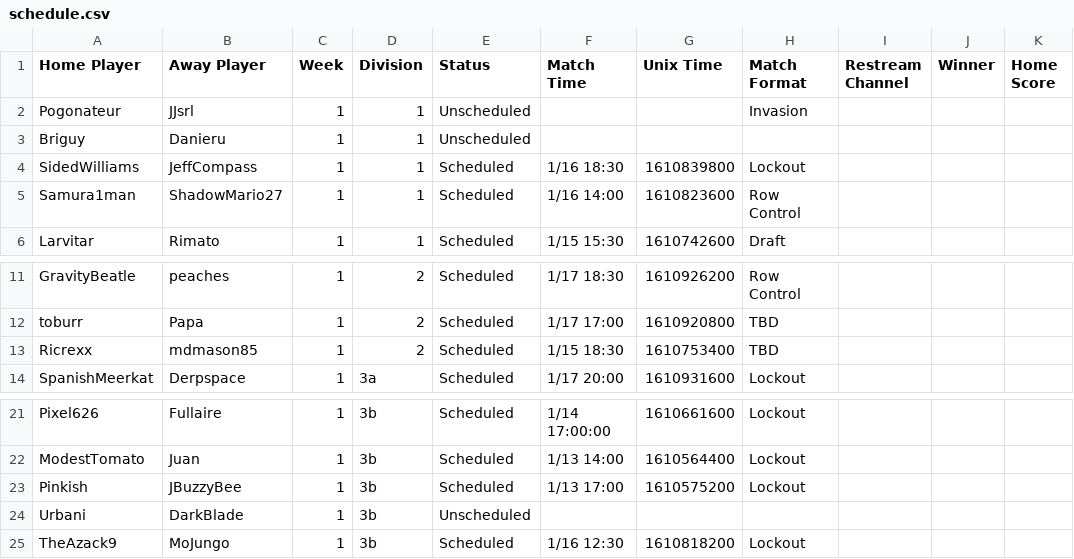
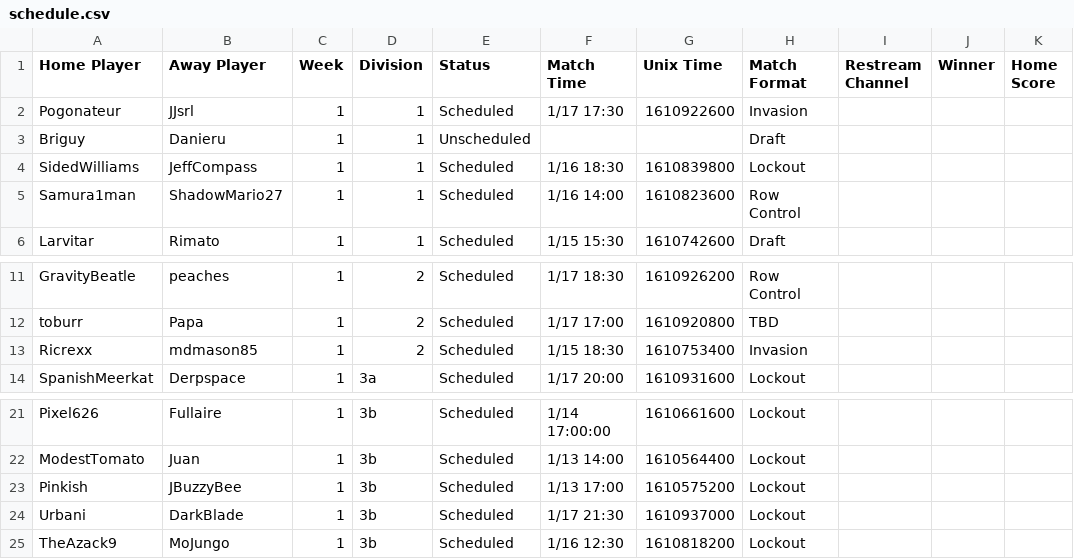
Before and after one commit to Lego6245/sms.bingo, a CSV file: schedule.csv, drawn as a sheet; only a part is shown, gaps mark what is left out; the diff names each change by its address in the sheet, - before the commit and + after, or states it on an @@ line.

Commit message:
Updating Schedule

```diff
--- a/schedule.csv
+++ b/schedule.csv
-E2 (Status): Unscheduled
+E2 (Status): Scheduled
-F2 (Match Time): (empty)
+F2 (Match Time): 1/17 17:30
-G2 (Unix Time): (empty)
+G2 (Unix Time): 1610922600
-H3 (Match Format): (empty)
+H3 (Match Format): Draft
-H13 (Match Format): TBD
+H13 (Match Format): Invasion
-E24 (Status): Unscheduled
+E24 (Status): Scheduled
-F24 (Match Time): (empty)
+F24 (Match Time): 1/17 21:30
-G24 (Unix Time): (empty)
+G24 (Unix Time): 1610937000
-H24 (Match Format): (empty)
+H24 (Match Format): Lockout
```
